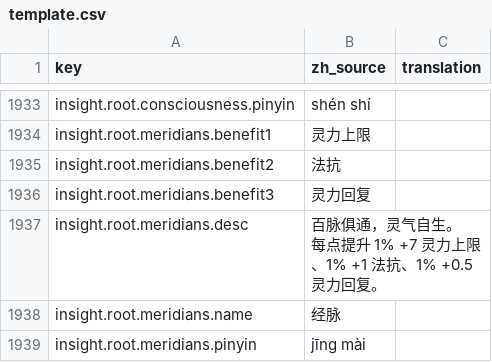
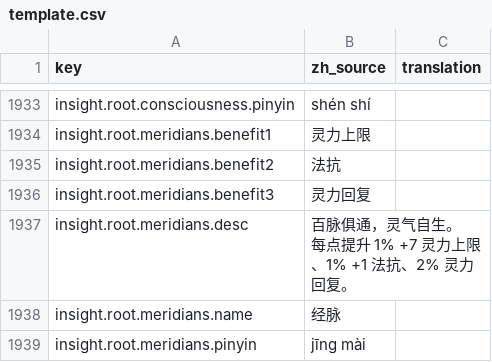
Before and after one commit to fruktoguo/daohua, a CSV file: frontend/public/locales/template.csv, drawn as a sheet; only a part is shown, gaps mark what is left out.

```diff
--- a/frontend/public/locales/template.csv
+++ b/frontend/public/locales/template.csv
@@ -2132,4 +2132,4 @@ insight.root.meridians.benefit2,"法抗",""
 insight.root.meridians.benefit3,"灵力回复",""
-insight.root.meridians.desc,"百脉俱通，灵气自生。
-每点提升 1% +7 灵力上限、1% +1 法抗、1% +0.5 灵力回复。",""
+insight.root.meridians.desc,"百脉俱通，灵气自生。
+每点提升 1% +7 灵力上限、1% +1 法抗、2% 灵力回复。",""
 insight.root.meridians.name,"经脉",""
```
Also changed, not shown: 8 other files.
